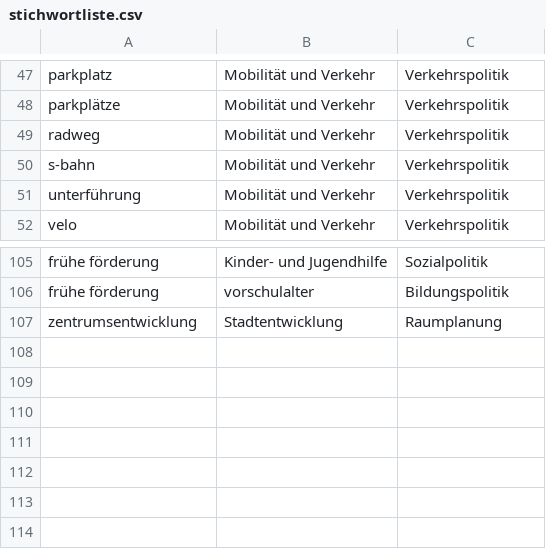
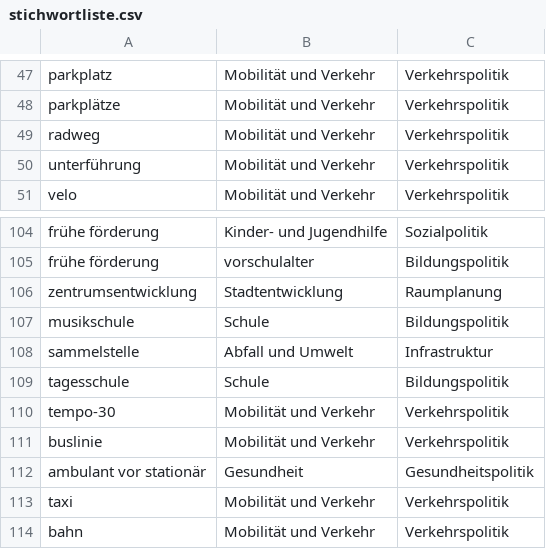
Before and after one commit to data-socialthink/politik-uster, a CSV file: stichwortliste.csv, drawn as a sheet; only a part is shown, gaps mark what is left out.

Commit message:
Update stichwortliste.csv

```diff
--- a/stichwortliste.csv
+++ b/stichwortliste.csv
@@ -49,3 +49,2 @@
 "radweg","Mobilität und Verkehr","Verkehrspolitik"
-"s-bahn","Mobilität und Verkehr","Verkehrspolitik"
 "unterführung","Mobilität und Verkehr","Verkehrspolitik"
@@ -107 +106,9 @@
 "zentrumsentwicklung","Stadtentwicklung","Raumplanung"
+"musikschule","Schule","Bildungspolitik"
+"sammelstelle","Abfall und Umwelt","Infrastruktur"
+"tagesschule","Schule","Bildungspolitik"
+"tempo-30","Mobilität und Verkehr","Verkehrspolitik"
+"buslinie","Mobilität und Verkehr","Verkehrspolitik"
+"ambulant vor stationär","Gesundheit","Gesundheitspolitik"
+"taxi","Mobilität und Verkehr","Verkehrspolitik"
+"bahn","Mobilität und Verkehr","Verkehrspolitik"
```
